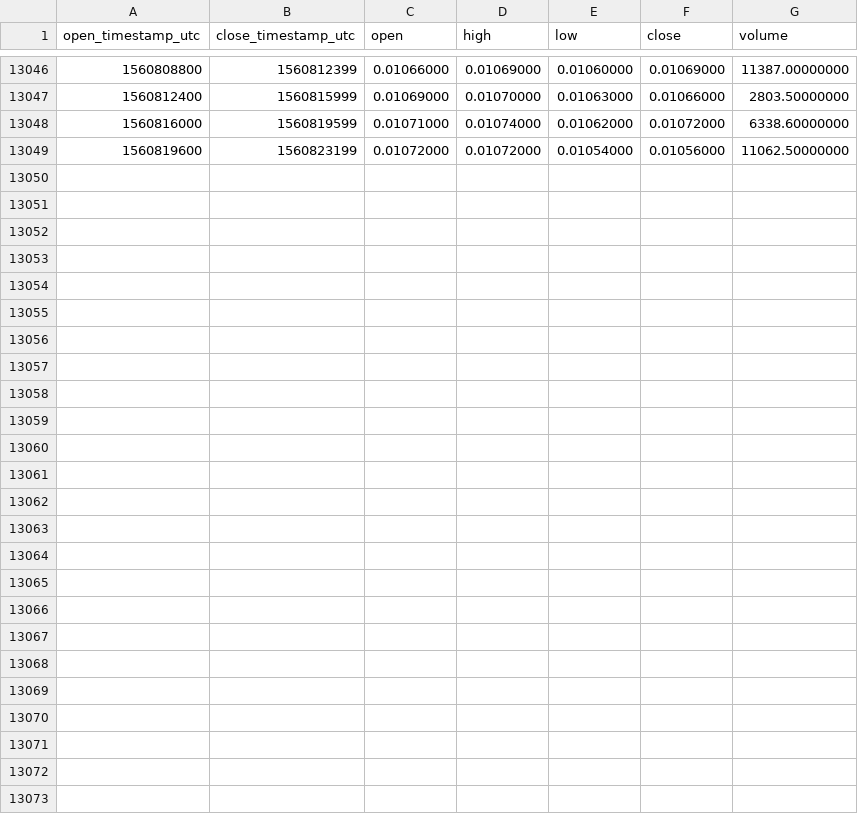
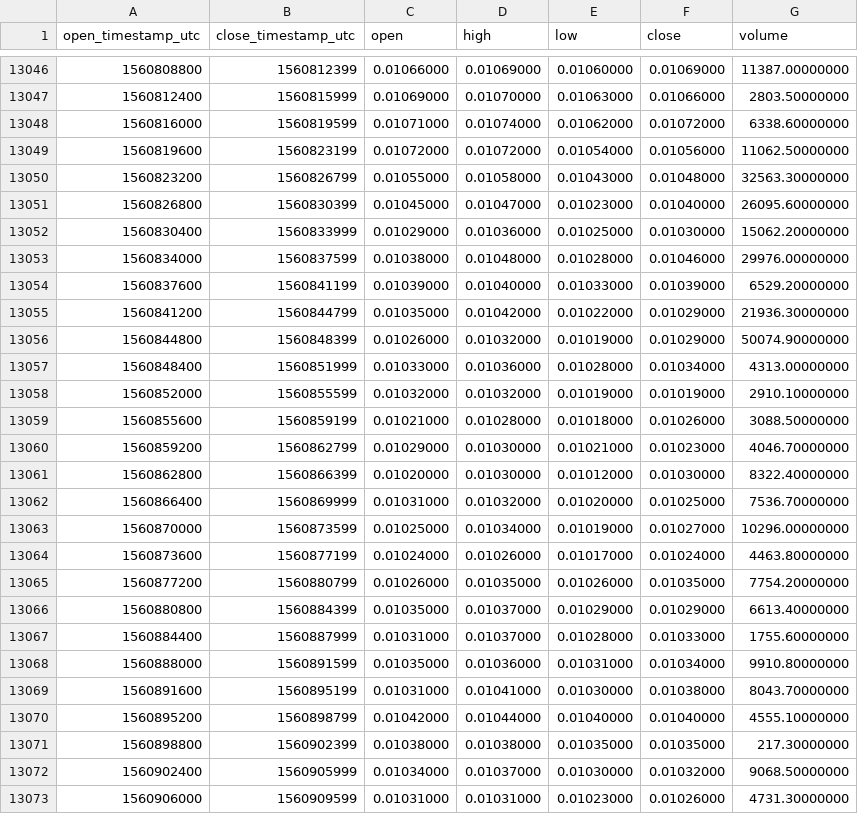
Before and after one commit to cryptobigbro/binance-ICXBNB, a CSV file: binance-ICXBNB-1h.csv, drawn as a sheet; only a part is shown, gaps mark what is left out; the diff names each change by its address in the sheet, - before the commit and + after, or states it on an @@ line.

Commit message:
Update OHLCV data.

```diff
--- a/binance-ICXBNB-1h.csv
+++ b/binance-ICXBNB-1h.csv
+row 13050: 1560823200 | 1560826799 | 0.01055000 | 0.01058000 | 0.01043000 | 0.01048000 | 32563.30000000
+row 13051: 1560826800 | 1560830399 | 0.01045000 | 0.01047000 | 0.01023000 | 0.01040000 | 26095.60000000
+row 13052: 1560830400 | 1560833999 | 0.01029000 | 0.01036000 | 0.01025000 | 0.01030000 | 15062.20000000
+row 13053: 1560834000 | 1560837599 | 0.01038000 | 0.01048000 | 0.01028000 | 0.01046000 | 29976.00000000
+row 13054: 1560837600 | 1560841199 | 0.01039000 | 0.01040000 | 0.01033000 | 0.01039000 | 6529.20000000
+row 13055: 1560841200 | 1560844799 | 0.01035000 | 0.01042000 | 0.01022000 | 0.01029000 | 21936.30000000
+row 13056: 1560844800 | 1560848399 | 0.01026000 | 0.01032000 | 0.01019000 | 0.01029000 | 50074.90000000
+row 13057: 1560848400 | 1560851999 | 0.01033000 | 0.01036000 | 0.01028000 | 0.01034000 | 4313.00000000
+row 13058: 1560852000 | 1560855599 | 0.01032000 | 0.01032000 | 0.01019000 | 0.01019000 | 2910.10000000
+row 13059: 1560855600 | 1560859199 | 0.01021000 | 0.01028000 | 0.01018000 | 0.01026000 | 3088.50000000
+row 13060: 1560859200 | 1560862799 | 0.01029000 | 0.01030000 | 0.01021000 | 0.01023000 | 4046.70000000
+row 13061: 1560862800 | 1560866399 | 0.01020000 | 0.01030000 | 0.01012000 | 0.01030000 | 8322.40000000
+row 13062: 1560866400 | 1560869999 | 0.01031000 | 0.01032000 | 0.01020000 | 0.01025000 | 7536.70000000
+row 13063: 1560870000 | 1560873599 | 0.01025000 | 0.01034000 | 0.01019000 | 0.01027000 | 10296.00000000
+row 13064: 1560873600 | 1560877199 | 0.01024000 | 0.01026000 | 0.01017000 | 0.01024000 | 4463.80000000
+row 13065: 1560877200 | 1560880799 | 0.01026000 | 0.01035000 | 0.01026000 | 0.01035000 | 7754.20000000
+row 13066: 1560880800 | 1560884399 | 0.01035000 | 0.01037000 | 0.01029000 | 0.01029000 | 6613.40000000
+row 13067: 1560884400 | 1560887999 | 0.01031000 | 0.01037000 | 0.01028000 | 0.01033000 | 1755.60000000
+row 13068: 1560888000 | 1560891599 | 0.01035000 | 0.01036000 | 0.01031000 | 0.01034000 | 9910.80000000
+row 13069: 1560891600 | 1560895199 | 0.01031000 | 0.01041000 | 0.01030000 | 0.01038000 | 8043.70000000
+row 13070: 1560895200 | 1560898799 | 0.01042000 | 0.01044000 | 0.01040000 | 0.01040000 | 4555.10000000
+row 13071: 1560898800 | 1560902399 | 0.01038000 | 0.01038000 | 0.01035000 | 0.01035000 | 217.30000000
+row 13072: 1560902400 | 1560905999 | 0.01034000 | 0.01037000 | 0.01030000 | 0.01032000 | 9068.50000000
+row 13073: 1560906000 | 1560909599 | 0.01031000 | 0.01031000 | 0.01023000 | 0.01026000 | 4731.30000000
```
Also changed, not shown: binance-ICXBNB-1d.csv.
